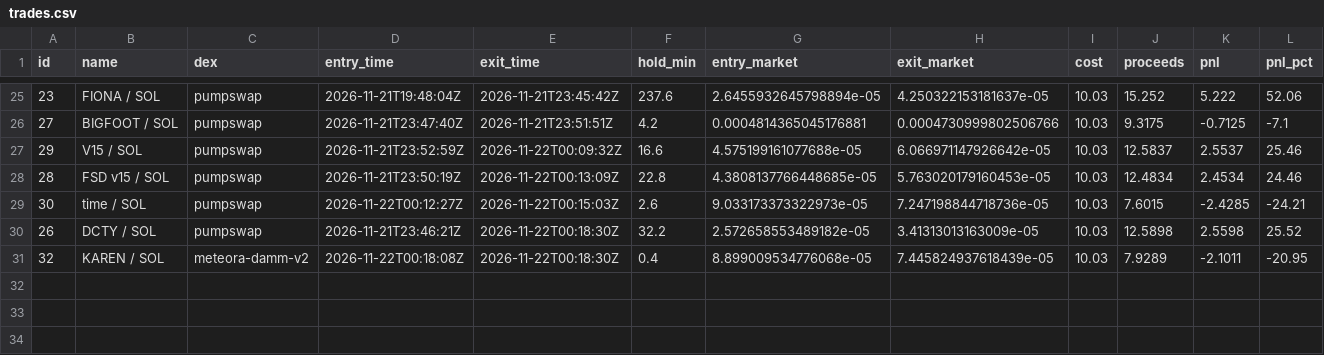
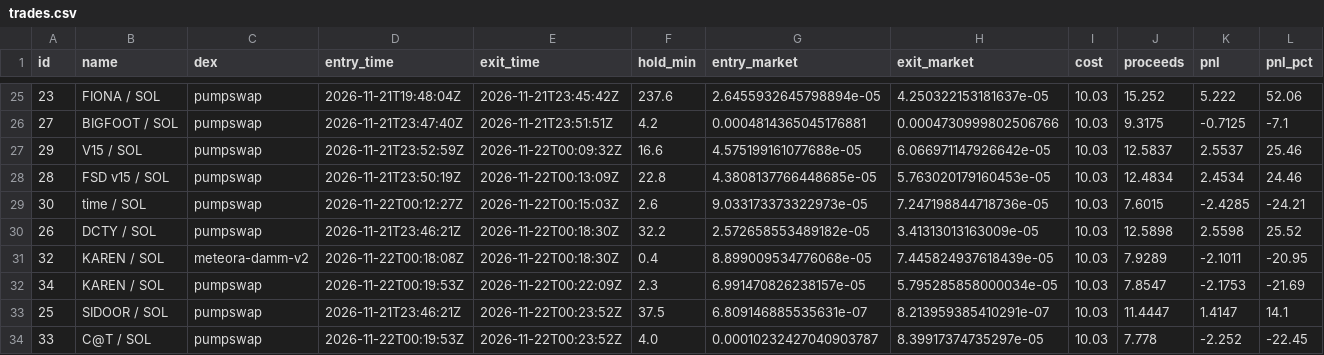
Before and after one commit to pigadasdimitris-alt/meme-paper-bot, a CSV file: docs/trades.csv, drawn as a sheet; only a part is shown, gaps mark what is left out; rows hold the shown columns only; the diff names each change by its address in the sheet, - before the commit and + after, or states it on an @@ line.

```diff
--- a/docs/trades.csv
+++ b/docs/trades.csv
+row 32: 34 | KAREN / SOL | pumpswap | 2026-11-22T00:19:53Z | 2026-11-22T00:22:09Z | 2.3 | 6.991470826238157e-05 | 5.795285858000034e-05 | 10.03 | 7.8547 | -2.1753 | -21.69
+row 33: 25 | SIDOOR / SOL | pumpswap | 2026-11-21T23:46:21Z | 2026-11-22T00:23:52Z | 37.5 | 6.809146885535631e-07 | 8.213959385410291e-07 | 10.03 | 11.4447 | 1.4147 | 14.1
+row 34: 33 | C@T / SOL | pumpswap | 2026-11-22T00:19:53Z | 2026-11-22T00:23:52Z | 4.0 | 0.00010232427040903787 | 8.39917374735297e-05 | 10.03 | 7.778 | -2.252 | -22.45
```
Also changed, not shown: 2 other files.
